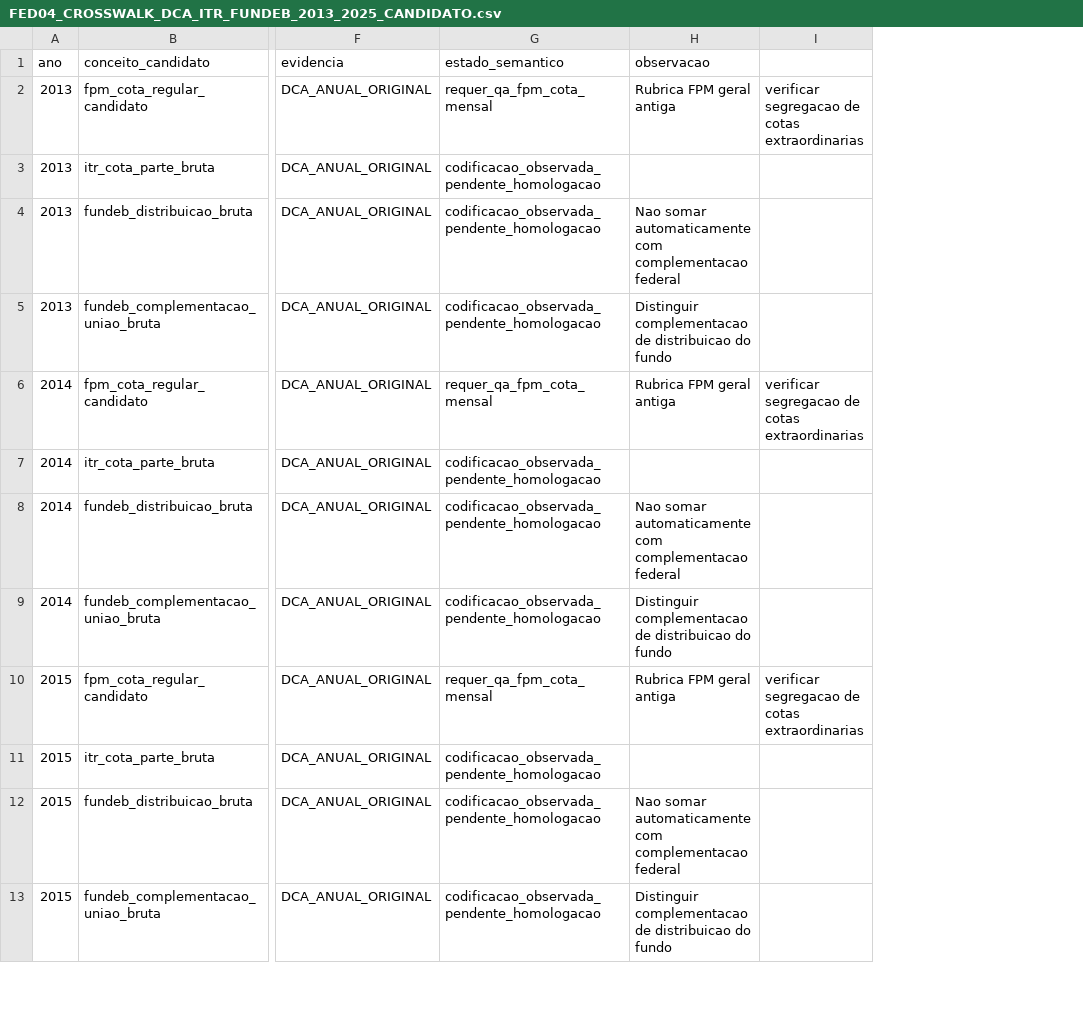
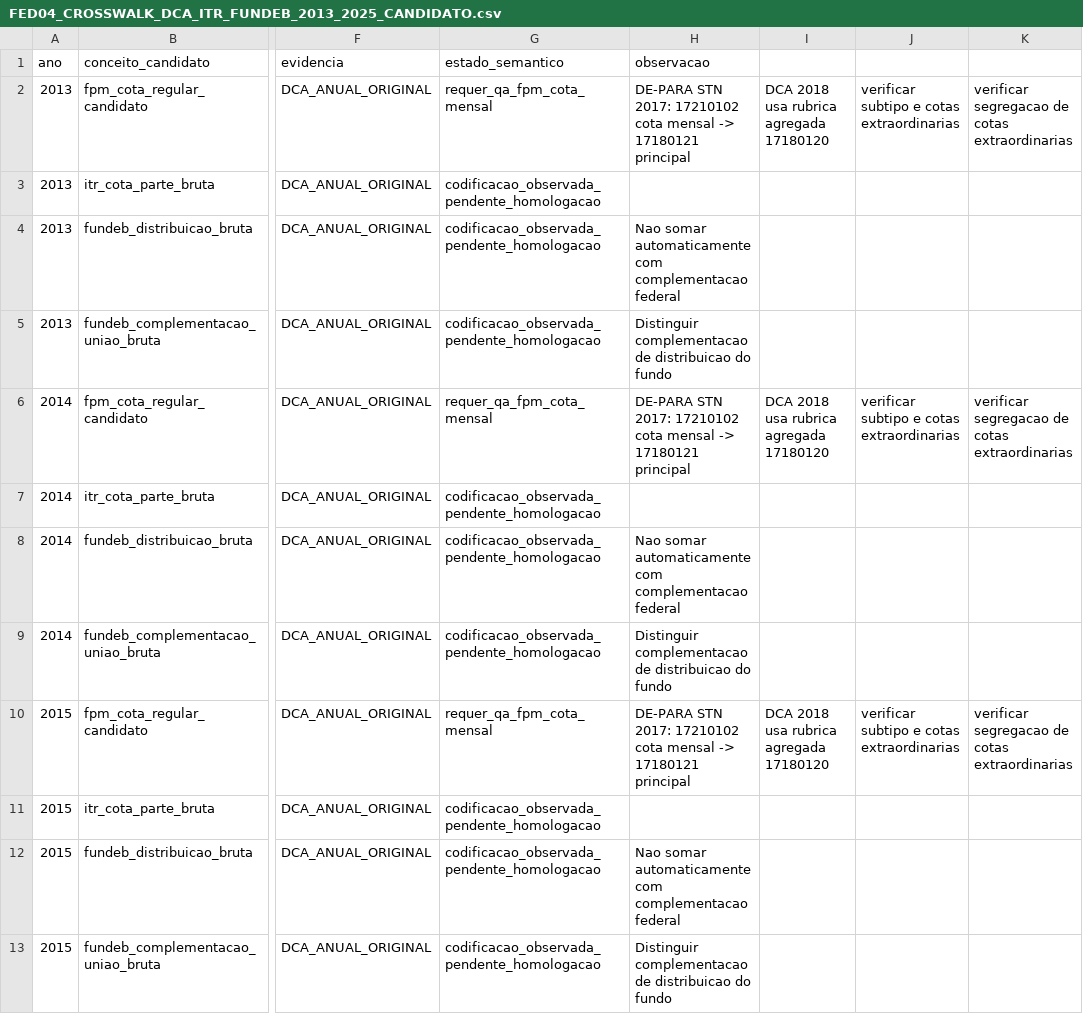
Before and after one commit to hilaliskandar/mapa_do_tesouro, a CSV file: governance/FED04_CROSSWALK_DCA_ITR_FUNDEB_2013_2025_CANDIDATO.csv, drawn as a sheet; only a part is shown, gaps mark what is left out; the diff covers the shown part only; the diff names each change by its address in the sheet, - before the commit and + after, or states it on an @@ line.

Commit message:
docs(fed04): flag 2017 STN DE-PARA principal-versus-parent differences and 2018 Fundeb transition

```diff
--- a/governance/FED04_CROSSWALK_DCA_ITR_FUNDEB_2013_2025_CANDIDATO.csv
+++ b/governance/FED04_CROSSWALK_DCA_ITR_FUNDEB_2013_2025_CANDIDATO.csv
+column I, rows 2-10: DCA 2018 usa rubrica agregada 17180120 |  |  |  | DCA 2018 usa rubrica agregada 17180120 |  |  |  | DCA 2018 usa rubrica agregada 17180120
+column J, rows 2-10: verificar subtipo e cotas extraordinarias |  |  |  | verificar subtipo e cotas extraordinarias |  |  |  | verificar subtipo e cotas extraordinarias
-H2 (observacao): Rubrica FPM geral antiga
+H2 (observacao): DE-PARA STN 2017: 17210102 cota mensal -> 17180121 principal
-H6 (observacao): Rubrica FPM geral antiga
+H6 (observacao): DE-PARA STN 2017: 17210102 cota mensal -> 17180121 principal
-H10 (observacao): Rubrica FPM geral antiga
+H10 (observacao): DE-PARA STN 2017: 17210102 cota mensal -> 17180121 principal
```
Also changed, not shown: 10 edited cells elsewhere in this file.
